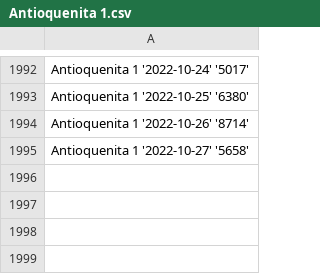
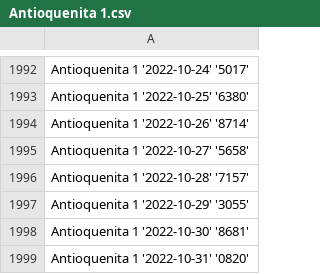
Before and after one commit to DysonParra/app-cli-selenium-gana-java, a CSV file: csv/all_days/Antioquenita 1.csv, drawn as a sheet; only a part is shown, gaps mark what is left out.

```diff
--- a/csv/all_days/Antioquenita 1.csv
+++ b/csv/all_days/Antioquenita 1.csv
@@ -1995 +1995,5 @@
       Antioquenita 1   '2022-10-27'   '5658'
+      Antioquenita 1   '2022-10-28'   '7157'
+      Antioquenita 1   '2022-10-29'   '3055'
+      Antioquenita 1   '2022-10-30'   '8681'
+      Antioquenita 1   '2022-10-31'   '0820'
```
Also changed, not shown: csv/all_days/Antioquenita 2.csv, csv/all_days/Astro Luna.csv, 25 other files.
